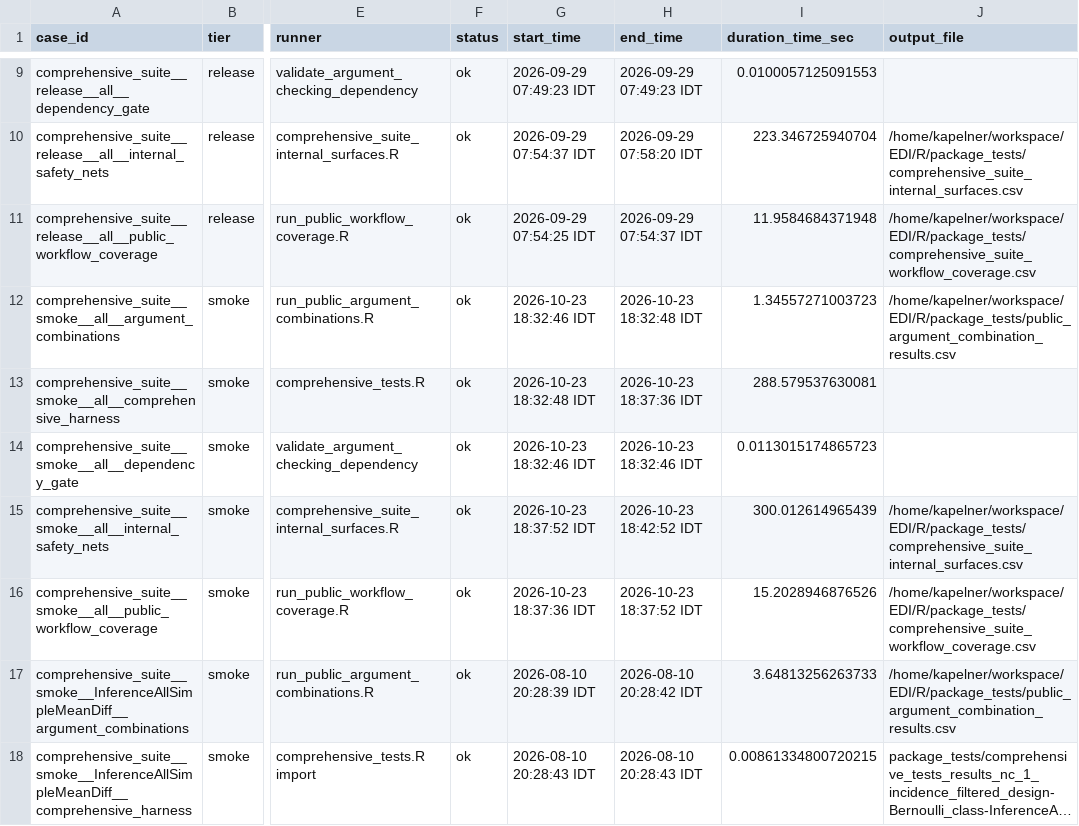
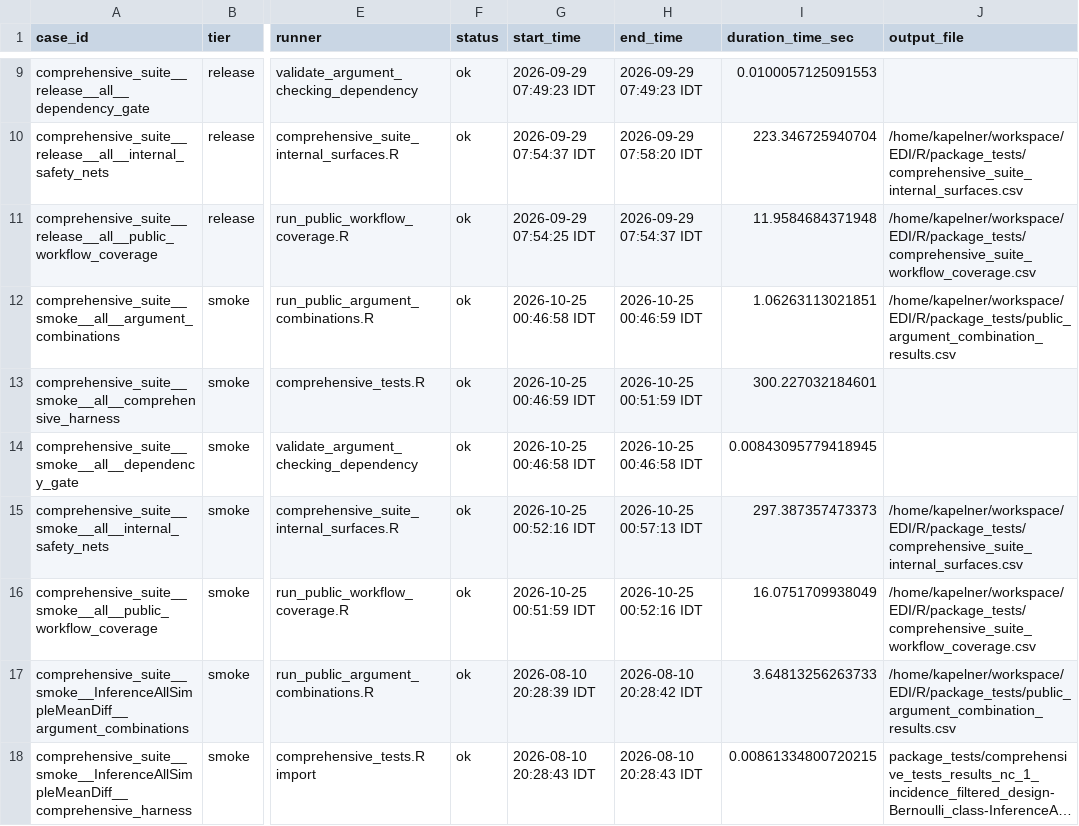
Before and after one commit to kapelner/EDI, a CSV file: R/package_tests/comprehensive_suite_results.csv, drawn as a sheet; only a part is shown, gaps mark what is left out; long unchanged cells end in …; the diff names each change by its address in the sheet, - before the commit and + after, or states it on an @@ line.

```diff
--- a/R/package_tests/comprehensive_suite_results.csv
+++ b/R/package_tests/comprehensive_suite_results.csv
-G12 (start_time): 2026-10-23 18:32:46 IDT
+G12 (start_time): 2026-10-25 00:46:58 IDT
-H12 (end_time): 2026-10-23 18:32:48 IDT
+H12 (end_time): 2026-10-25 00:46:59 IDT
-I12 (duration_time_sec): 1.34557271003723
+I12 (duration_time_sec): 1.06263113021851
-G13 (start_time): 2026-10-23 18:32:48 IDT
+G13 (start_time): 2026-10-25 00:46:59 IDT
-H13 (end_time): 2026-10-23 18:37:36 IDT
+H13 (end_time): 2026-10-25 00:51:59 IDT
-I13 (duration_time_sec): 288.579537630081
+I13 (duration_time_sec): 300.227032184601
-G14 (start_time): 2026-10-23 18:32:46 IDT
+G14 (start_time): 2026-10-25 00:46:58 IDT
-H14 (end_time): 2026-10-23 18:32:46 IDT
+H14 (end_time): 2026-10-25 00:46:58 IDT
-I14 (duration_time_sec): 0.0113015174865723
+I14 (duration_time_sec): 0.00843095779418945
-G15 (start_time): 2026-10-23 18:37:52 IDT
+G15 (start_time): 2026-10-25 00:52:16 IDT
-H15 (end_time): 2026-10-23 18:42:52 IDT
+H15 (end_time): 2026-10-25 00:57:13 IDT
-I15 (duration_time_sec): 300.012614965439
+I15 (duration_time_sec): 297.387357473373
-G16 (start_time): 2026-10-23 18:37:36 IDT
+G16 (start_time): 2026-10-25 00:51:59 IDT
-H16 (end_time): 2026-10-23 18:37:52 IDT
+H16 (end_time): 2026-10-25 00:52:16 IDT
-I16 (duration_time_sec): 15.2028946876526
+I16 (duration_time_sec): 16.0751709938049
```
Also changed, not shown: R/package_tests/capability_matrix.csv, R/package_tests/comprehensive_results_audit_baseline.csv, 24 other files.
